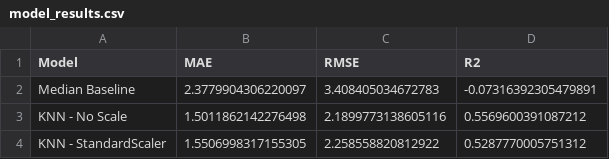
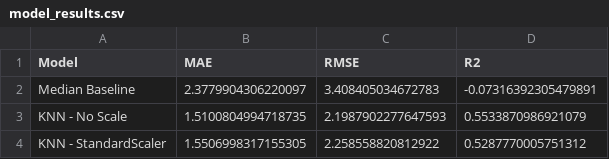
Before and after one commit to HuyLuan21/abalone-age-estimation, a CSV file: reports/model_results.csv, drawn as a sheet.

```diff
--- a/reports/model_results.csv
+++ b/reports/model_results.csv
@@ -2,3 +2,3 @@ Model,MAE,RMSE,R2
 Median Baseline,2.3779904306220097,3.408405034672783,-0.07316392305479891
-KNN - No Scale,1.5011862142276498,2.1899773138605116,0.5569600391087212
+KNN - No Scale,1.5100804994718735,2.1987902277647593,0.5533870986921079
 KNN - StandardScaler,1.5506998317155305,2.258558820812922,0.5287770005751312
```
Also changed, not shown: reports/cv_results.csv, 15 other files.
